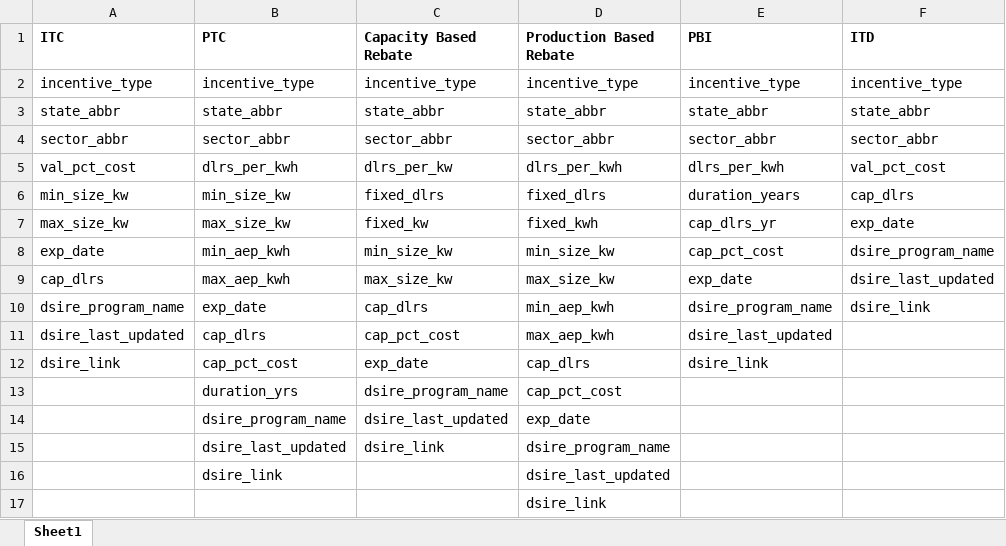
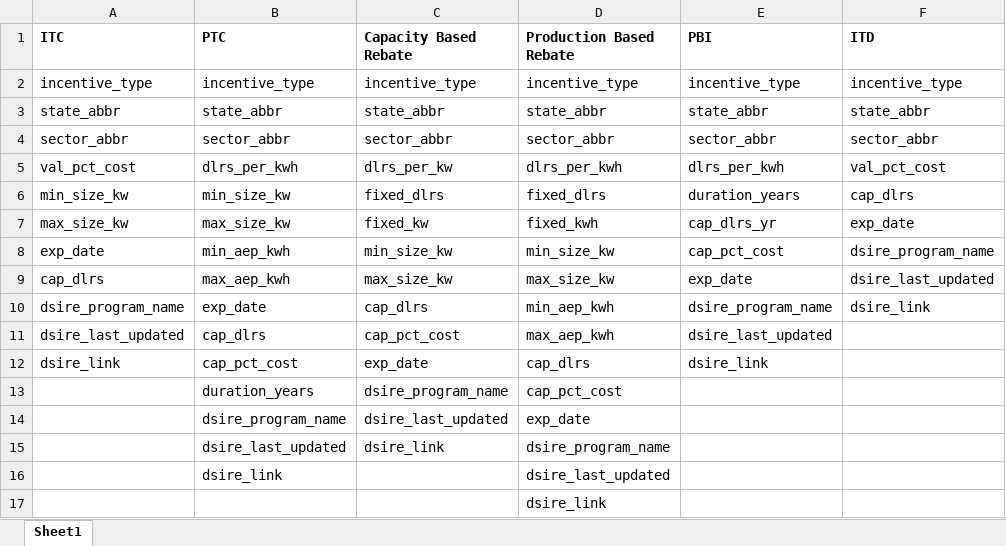
Before and after one commit to jmarinpi/dgen_globetrotter, an Excel workbook: data_share/wind_incentives_update_2016_01_22/Data/Output/curated_incentives/column_lookup.xlsx, sheet Sheet1, drawn as a sheet; values as stored, in another font and other column widths than the file's, no borders; the diff names each change by its address in the sheet, - before the commit and + after, or states it on an @@ line.

Commit message:
working on integrating new wind incentives -- #495

```diff
--- a/data_share/wind_incentives_update_2016_01_22/Data/Output/curated_incentives/column_lookup.xlsx (sheet Sheet1)
+++ b/data_share/wind_incentives_update_2016_01_22/Data/Output/curated_incentives/column_lookup.xlsx (sheet Sheet1)
-B13 (PTC): duration_yrs
+B13 (PTC): duration_years
```
Also changed, not shown: data_share/wind_incentives_update_2016_01_22/Data/Output/curated_incentives/incentives_fit.xlsx, data_share/wind_incentives_update_2016_01_22/Data/Output/curated_incentives/incentives_itd.xlsx, 7 other files.
